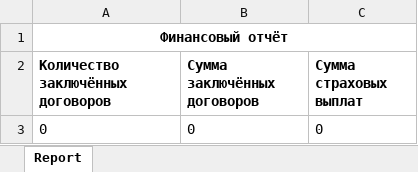
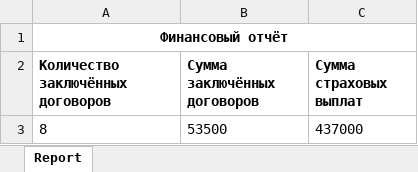
Before and after one commit to vivir-para-volar/SiteInsuranceAgency, an Excel workbook: InsuranceAgency/Content/Reports/ReportResult.xlsx, sheet Report, drawn as a sheet; values as stored, in another font and other column widths than the file's, no borders; removed rows and columns are numbered as before the commit, all else as after; the diff names each change by its address in the sheet, - before the commit and + after, or states it on an @@ line.

```diff
--- a/InsuranceAgency/Content/Reports/ReportResult.xlsx (sheet Report)
+++ b/InsuranceAgency/Content/Reports/ReportResult.xlsx (sheet Report)
-row 3: 0 | 0 | 0
+row 3: 8 | 53500 | 437000
```
Also changed, not shown: InsuranceAgency/Content/Reports/PoliciesReportResult.xlsx, InsuranceAgency/Content/Reports/ReportAllResult.xlsx, 10 other files.
